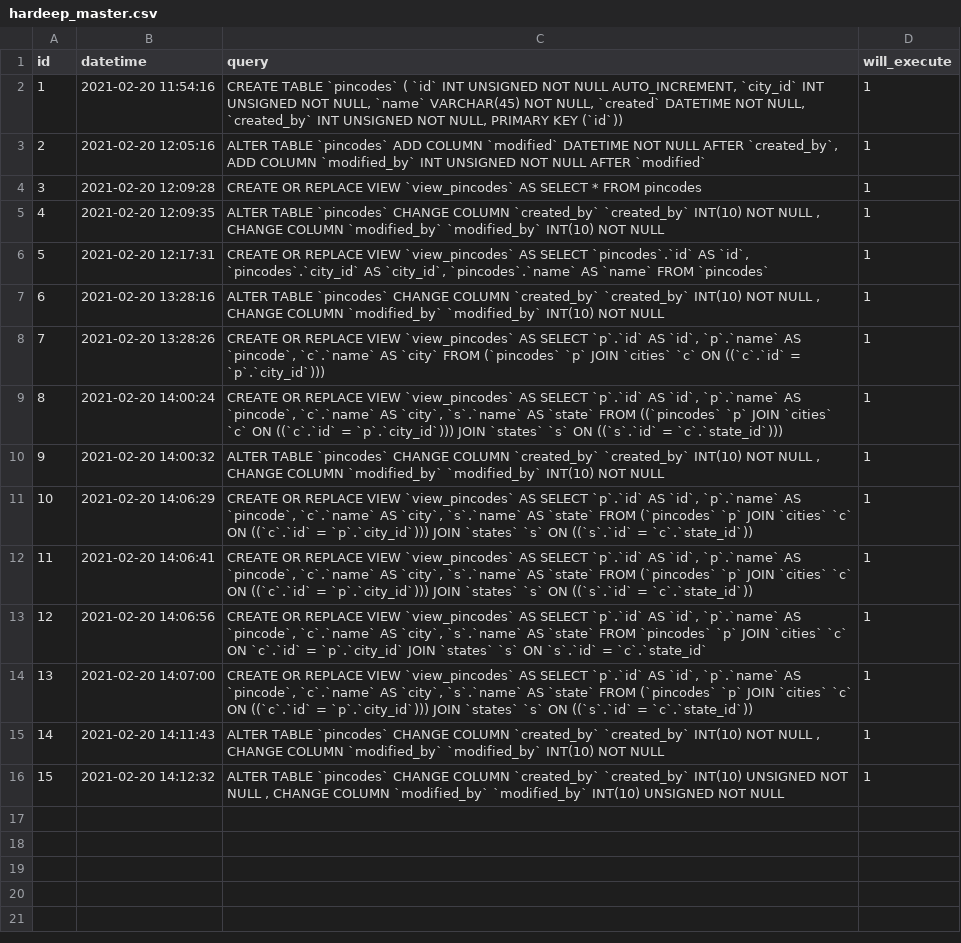
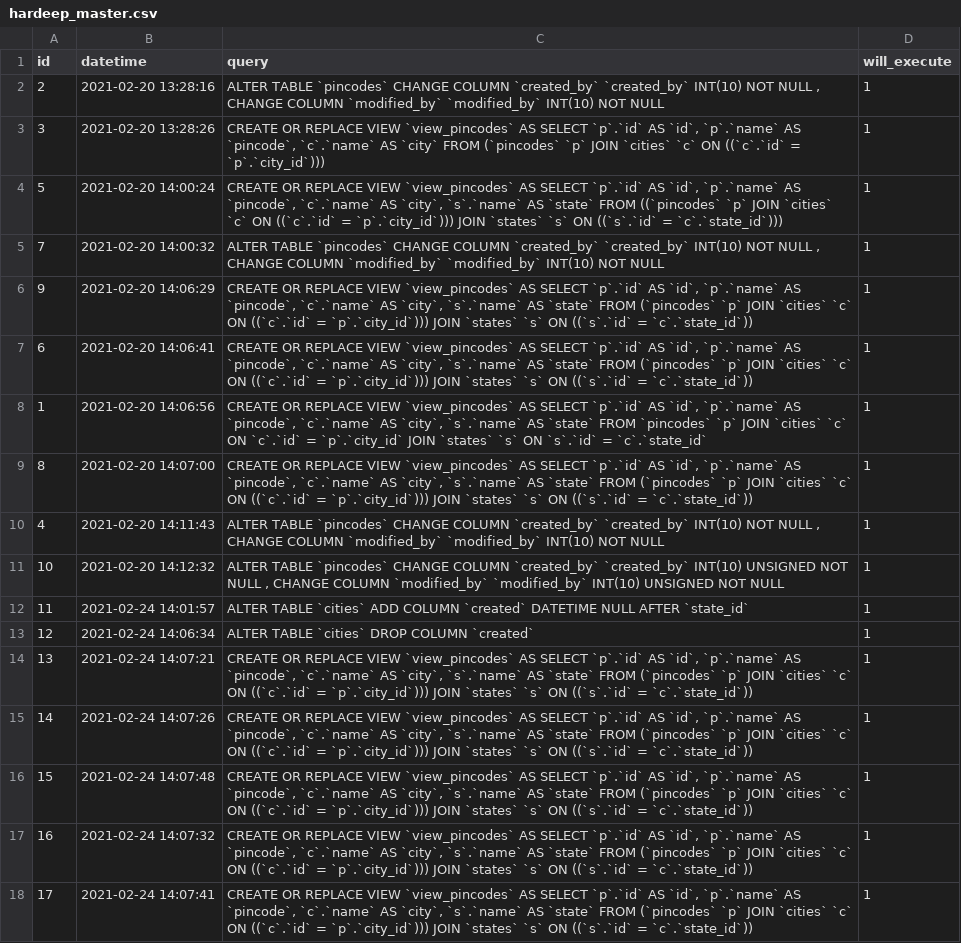
Before and after one commit to hardeepvicky/DB-Sync, a CSV file: .sync/developers/hardeep_master.csv, drawn as a sheet; only a part is shown; removed rows and columns are numbered as before the commit, all else as after; the diff covers the shown part only; the diff names each change by its address in the sheet, - before the commit and + after, or states it on an @@ line.

```diff
--- a/.sync/developers/hardeep_master.csv
+++ b/.sync/developers/hardeep_master.csv
-row 2: 1 | 2021-02-20 11:54:16 | CREATE TABLE `pincodes` ( `id` INT UNSIGNED NOT NULL AUTO_INCREMENT, `city_id` INT UNSIGNED NOT NULL, `name` VARCHAR(45) NOT NULL, `created` DATETIME NOT NULL, `created_by` INT UNSIGNED NOT NULL, PRIMARY KEY (`id`)) | 1
-B2 (datetime): 2021-02-20 12:05:16
+B2 (datetime): 2021-02-20 13:28:16
-C2 (query): …TABLE `pincodes` ADD COLUMN `modified` DATETIME NOT NULL AFTER `created_by`, ADD COLUMN `modified_by` INT UNSIGNED NOT NULL AFTER `modified`
+C2 (query): …TABLE `pincodes` CHANGE COLUMN `created_by` `created_by` INT(10) NOT NULL , CHANGE COLUMN `modified_by` `modified_by` INT(10) NOT NULL
-B3 (datetime): 2021-02-20 12:09:28
+B3 (datetime): 2021-02-20 13:28:26
-C3 (query): …AS SELECT * FROM pincodes
+C3 (query): …AS SELECT `p`.`id` AS `id`, `p`.`name` AS `pincode`, `c`.`name` AS `city` FROM (`pincodes` `p` JOIN `cities` `c` ON ((`c`.`id` = `p`.`city_id`)))
-row 5: 4 | 2021-02-20 12:09:35 | ALTER TABLE `pincodes` CHANGE COLUMN `created_by` `created_by` INT(10) NOT NULL , CHANGE COLUMN `modified_by` `modified_by` INT(10) NOT NULL | 1
-B4 (datetime): 2021-02-20 12:17:31
+B4 (datetime): 2021-02-20 14:00:24
-C4 (query): …AS SELECT `pincodes`.`id` AS `id`, `pincodes`.`city_id` AS `city_id`, `pincodes`.`name` AS `name` FROM `pincodes`
+C4 (query): …AS SELECT `p`.`id` AS `id`, `p`.`name` AS `pincode`, `c`.`name` AS `city`, `s`.`name` AS `state` FROM ((`pincodes` `p` JOIN `cities` `c` ON ((`c`.`id` = `p`.`city_id`))) JOIN `states` `s` ON ((`s`.`id` = `c`.`state_id`)))
+row 5: 7 | 2021-02-20 14:00:32 | ALTER TABLE `pincodes` CHANGE COLUMN `created_by` `created_by` INT(10) NOT NULL , CHANGE COLUMN `modified_by` `modified_by` INT(10) NOT NULL | 1
+row 6: 9 | 2021-02-20 14:06:29 | CREATE OR REPLACE VIEW `view_pincodes` AS SELECT `p`.`id` AS `id`, `p`.`name` AS `pincode`, `c`.`name` AS `city`, `s`.`name` AS `state` FROM (`pincodes` `p` JOIN `cities` `c` ON ((`c`.`id` = `p`.`city_id`))) JOIN `states` `s` ON ((`s`.`id` = `c`.`state_id`)) | 1
-B7 (datetime): 2021-02-20 13:28:16
+B7 (datetime): 2021-02-20 14:06:41
-C7 (query): ALTER TABLE `pincodes` CHANGE COLUMN `created_by` `created_by` INT(10) NOT NULL , CHANGE COLUMN `modified_by` `modified_by` INT(10) NOT NULL
+C7 (query): CREATE OR REPLACE VIEW `view_pincodes` AS SELECT `p`.`id` AS `id`, `p`.`name` AS `pincode`, `c`.`name` AS `city`, `s`.`name` AS `state` FROM (`pincodes` `p` JOIN `cities` `c` ON ((`c`.`id` = `p`.`city_id`))) JOIN `states` `s` ON ((`s`.`id` = `c`.`state_id`))
-A8 (id): 7
+A8 (id): 1
-B8 (datetime): 2021-02-20 13:28:26
+B8 (datetime): 2021-02-20 14:06:56
-C8 (query): …`c`.`name` AS `city` FROM (`pincodes` `p` JOIN `cities` `c` ON ((`c`.`id` = `p`.`city_id`)))
+C8 (query): …`c`.`name` AS `city`, `s`.`name` AS `state` FROM `pincodes` `p` JOIN `cities` `c` ON `c`.`id` = `p`.`city_id` JOIN `states` `s` ON `s`.`id` = `c`.`state_id`
-B9 (datetime): 2021-02-20 14:00:24
+B9 (datetime): 2021-02-20 14:07:00
-C9 (query): …`state` FROM ((`pincodes` `p` JOIN `cities` `c` ON ((`c`.`id` = `p`.`city_id`))) JOIN `states` `s` ON ((`s`.`id` = `c`.`state_id`)))
+C9 (query): …`state` FROM (`pincodes` `p` JOIN `cities` `c` ON ((`c`.`id` = `p`.`city_id`))) JOIN `states` `s` ON ((`s`.`id` = `c`.`state_id`))
-A10 (id): 9
+A10 (id): 4
-B10 (datetime): 2021-02-20 14:00:32
+B10 (datetime): 2021-02-20 14:11:43
-B11 (datetime): 2021-02-20 14:06:29
+B11 (datetime): 2021-02-20 14:12:32
-C11 (query): CREATE OR REPLACE VIEW `view_pincodes` AS SELECT `p`.`id` AS `id`, `p`.`name` AS `pincode`, `c`.`name` AS `city`, `s`.`name` AS `state` FROM (`pincodes` `p` JOIN `cities` `c` ON ((`c`.`id` = `p`.`city_id`))) JOIN `states` `s` ON ((`s`.`id` = `c`.`state_id`))
+C11 (query): ALTER TABLE `pincodes` CHANGE COLUMN `created_by` `created_by` INT(10) UNSIGNED NOT NULL , CHANGE COLUMN `modified_by` `modified_by` INT(10) UNSIGNED NOT NULL
-B12 (datetime): 2021-02-20 14:06:41
+B12 (datetime): 2021-02-24 14:01:57
-C12 (query): CREATE OR REPLACE VIEW `view_pincodes` AS SELECT `p`.`id` AS `id`, `p`.`name` AS `pincode`, `c`.`name` AS `city`, `s`.`name` AS `state` FROM (`pincodes` `p` JOIN `cities` `c` ON ((`c`.`id` = `p`.`city_id`))) JOIN `states` `s` ON ((`s`.`id` = `c`.`state_id`))
+C12 (query): ALTER TABLE `cities` ADD COLUMN `created` DATETIME NULL AFTER `state_id`
-B13 (datetime): 2021-02-20 14:06:56
+B13 (datetime): 2021-02-24 14:06:34
-C13 (query): CREATE OR REPLACE VIEW `view_pincodes` AS SELECT `p`.`id` AS `id`, `p`.`name` AS `pincode`, `c`.`name` AS `city`, `s`.`name` AS `state` FROM `pincodes` `p` JOIN `cities` `c` ON `c`.`id` = `p`.`city_id` JOIN `states` `s` ON `s`.`id` = `c`.`state_id`
+C13 (query): ALTER TABLE `cities` DROP COLUMN `created`
-B14 (datetime): 2021-02-20 14:07:00
+B14 (datetime): 2021-02-24 14:07:21
-B15 (datetime): 2021-02-20 14:11:43
+B15 (datetime): 2021-02-24 14:07:26
-C15 (query): ALTER TABLE `pincodes` CHANGE COLUMN `created_by` `created_by` INT(10) NOT NULL , CHANGE COLUMN `modified_by` `modified_by` INT(10) NOT NULL
+C15 (query): CREATE OR REPLACE VIEW `view_pincodes` AS SELECT `p`.`id` AS `id`, `p`.`name` AS `pincode`, `c`.`name` AS `city`, `s`.`name` AS `state` FROM (`pincodes` `p` JOIN `cities` `c` ON ((`c`.`id` = `p`.`city_id`))) JOIN `states` `s` ON ((`s`.`id` = `c`.`state_id`))
-B16 (datetime): 2021-02-20 14:12:32
+B16 (datetime): 2021-02-24 14:07:48
-C16 (query): ALTER TABLE `pincodes` CHANGE COLUMN `created_by` `created_by` INT(10) UNSIGNED NOT NULL , CHANGE COLUMN `modified_by` `modified_by` INT(10) UNSIGNED NOT NULL
+C16 (query): CREATE OR REPLACE VIEW `view_pincodes` AS SELECT `p`.`id` AS `id`, `p`.`name` AS `pincode`, `c`.`name` AS `city`, `s`.`name` AS `state` FROM (`pincodes` `p` JOIN `cities` `c` ON ((`c`.`id` = `p`.`city_id`))) JOIN `states` `s` ON ((`s`.`id` = `c`.`state_id`))
+row 17: 16 | 2021-02-24 14:07:32 | CREATE OR REPLACE VIEW `view_pincodes` AS SELECT `p`.`id` AS `id`, `p`.`name` AS `pincode`, `c`.`name` AS `city`, `s`.`name` AS `state` FROM (`pincodes` `p` JOIN `cities` `c` ON ((`c`.`id` = `p`.`city_id`))) JOIN `states` `s` ON ((`s`.`id` = `c`.`state_id`)) | 1
+row 18: 17 | 2021-02-24 14:07:41 | CREATE OR REPLACE VIEW `view_pincodes` AS SELECT `p`.`id` AS `id`, `p`.`name` AS `pincode`, `c`.`name` AS `city`, `s`.`name` AS `state` FROM (`pincodes` `p` JOIN `cities` `c` ON ((`c`.`id` = `p`.`city_id`))) JOIN `states` `s` ON ((`s`.`id` = `c`.`state_id`)) | 1
```
Also changed, not shown: 2 added rows elsewhere in this file, 7 other files.
